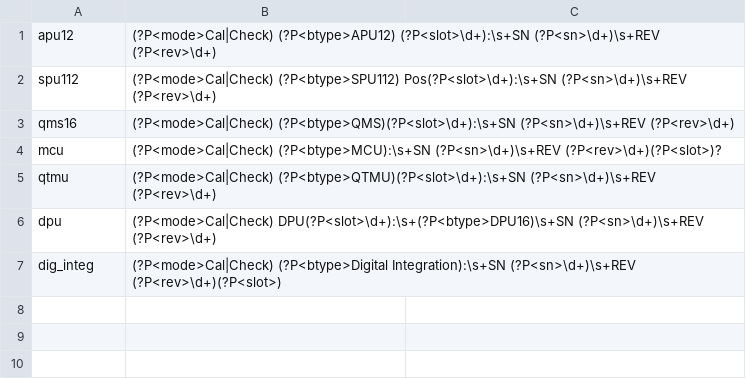
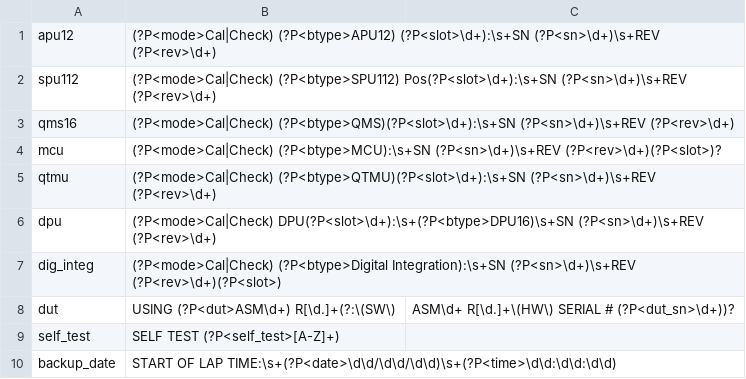
Before and after one commit to unzld/tester_analytics_decision_site, a CSV file: config/rx_cal.csv, drawn as a sheet.

```diff
--- a/config/rx_cal.csv
+++ b/config/rx_cal.csv
@@ -7 +7,4 @@ dpu,(?P<mode>Cal|Check) DPU(?P<slot>\d+):\s+(?P<btype>DPU16)\s+SN (?P<sn>\d+)\s+
 dig_integ,(?P<mode>Cal|Check) (?P<btype>Digital Integration):\s+SN (?P<sn>\d+)\s+REV (?P<rev>\d+)(?P<slot>)
+dut,USING (?P<dut>ASM\d+) R[\d.]+(?:\(SW\), ASM\d+ R[\d.]+\(HW\) SERIAL # (?P<dut_sn>\d+))?
+self_test,SELF TEST (?P<self_test>[A-Z]+)
+backup_date,START OF LAP TIME:\s+(?P<date>\d\d/\d\d/\d\d)\s+(?P<time>\d\d:\d\d:\d\d)
```
Also changed, not shown: config/rx_cal_res.csv, config/rx_diag.csv, 6 other files.
